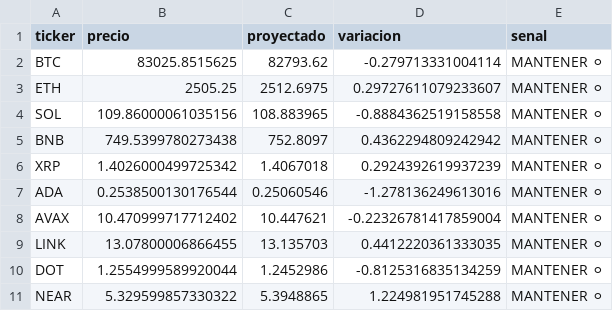
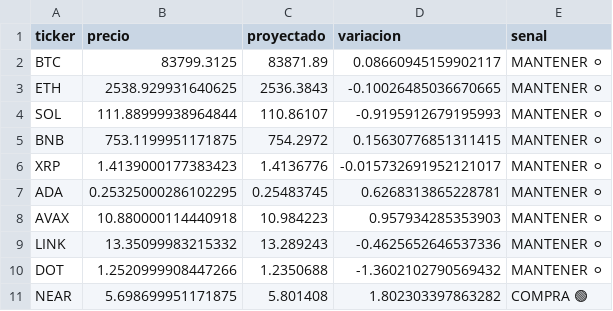
Before and after one commit to Alejandroguerra/crypto-timesfm-bot_V2, a CSV file: predicciones.csv, drawn as a sheet.

```diff
--- a/predicciones.csv
+++ b/predicciones.csv
@@ -1,11 +1,11 @@
 ticker,precio,proyectado,variacion,senal
-BTC,83025.8515625,82793.62,-0.279713331004114,MANTENER ⚪
-ETH,2505.25,2512.6975,0.29727611079233607,MANTENER ⚪
-SOL,109.86000061035156,108.883965,-0.8884362519158558,MANTENER ⚪
-BNB,749.5399780273438,752.8097,0.4362294809242942,MANTENER ⚪
-XRP,1.4026000499725342,1.4067018,0.2924392619937239,MANTENER ⚪
-ADA,0.2538500130176544,0.25060546,-1.278136249613016,MANTENER ⚪
-AVAX,10.470999717712402,10.447621,-0.22326781417859004,MANTENER ⚪
-LINK,13.07800006866455,13.135703,0.4412220361333035,MANTENER ⚪
-DOT,1.2554999589920044,1.2452986,-0.8125316835134259,MANTENER ⚪
-NEAR,5.329599857330322,5.3948865,1.224981951745288,MANTENER ⚪
+BTC,83799.3125,83871.89,0.08660945159902117,MANTENER ⚪
+ETH,2538.929931640625,2536.3843,-0.10026485036670665,MANTENER ⚪
+SOL,111.88999938964844,110.86107,-0.9195912679195993,MANTENER ⚪
+BNB,753.1199951171875,754.2972,0.15630776851311415,MANTENER ⚪
+XRP,1.4139000177383423,1.4136776,-0.015732691952121017,MANTENER ⚪
+ADA,0.25325000286102295,0.25483745,0.6268313865228781,MANTENER ⚪
+AVAX,10.880000114440918,10.984223,0.957934285353903,MANTENER ⚪
+LINK,13.35099983215332,13.289243,-0.4625652646537336,MANTENER ⚪
+DOT,1.2520999908447266,1.2350688,-1.3602102790569432,MANTENER ⚪
+NEAR,5.698699951171875,5.801408,1.802303397863282,COMPRA 🟢
```
Also changed, not shown: 1 other file.
